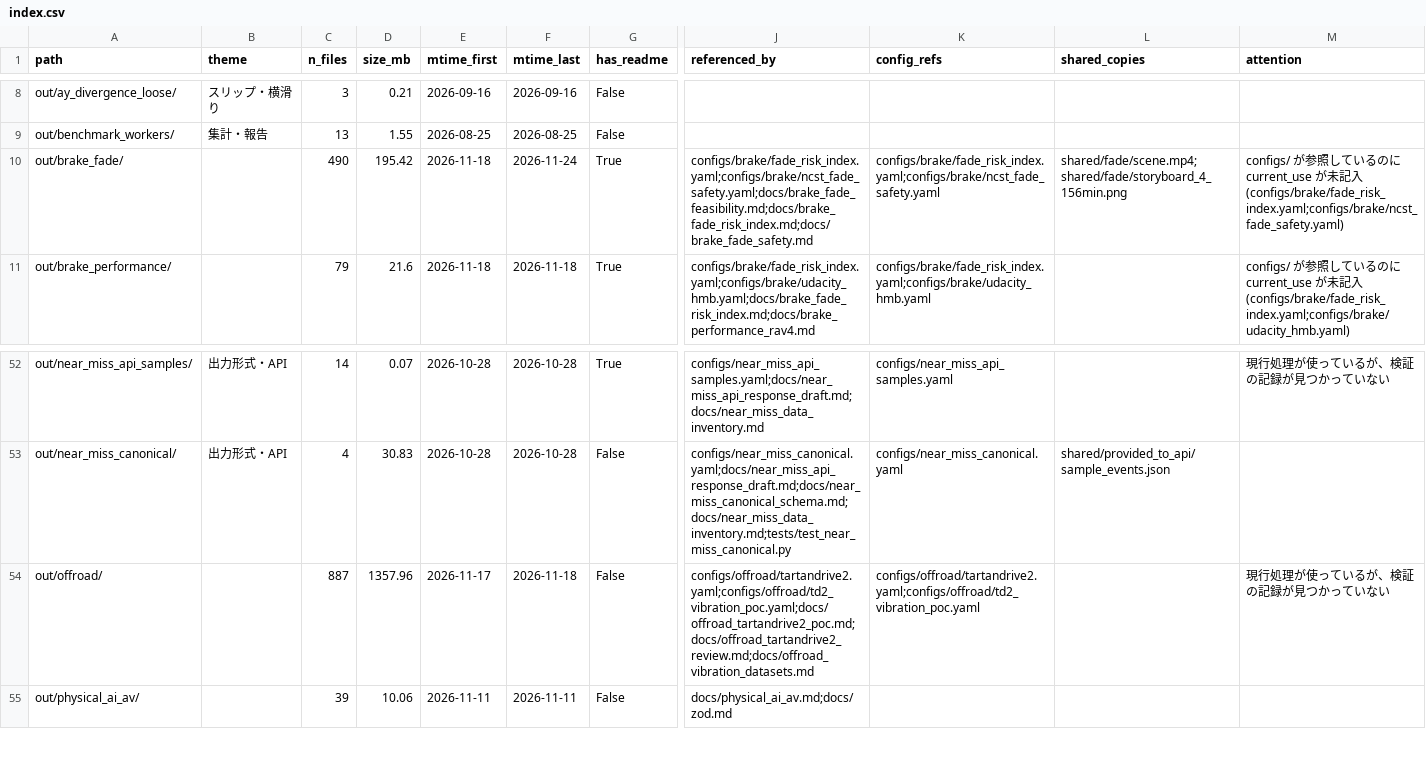
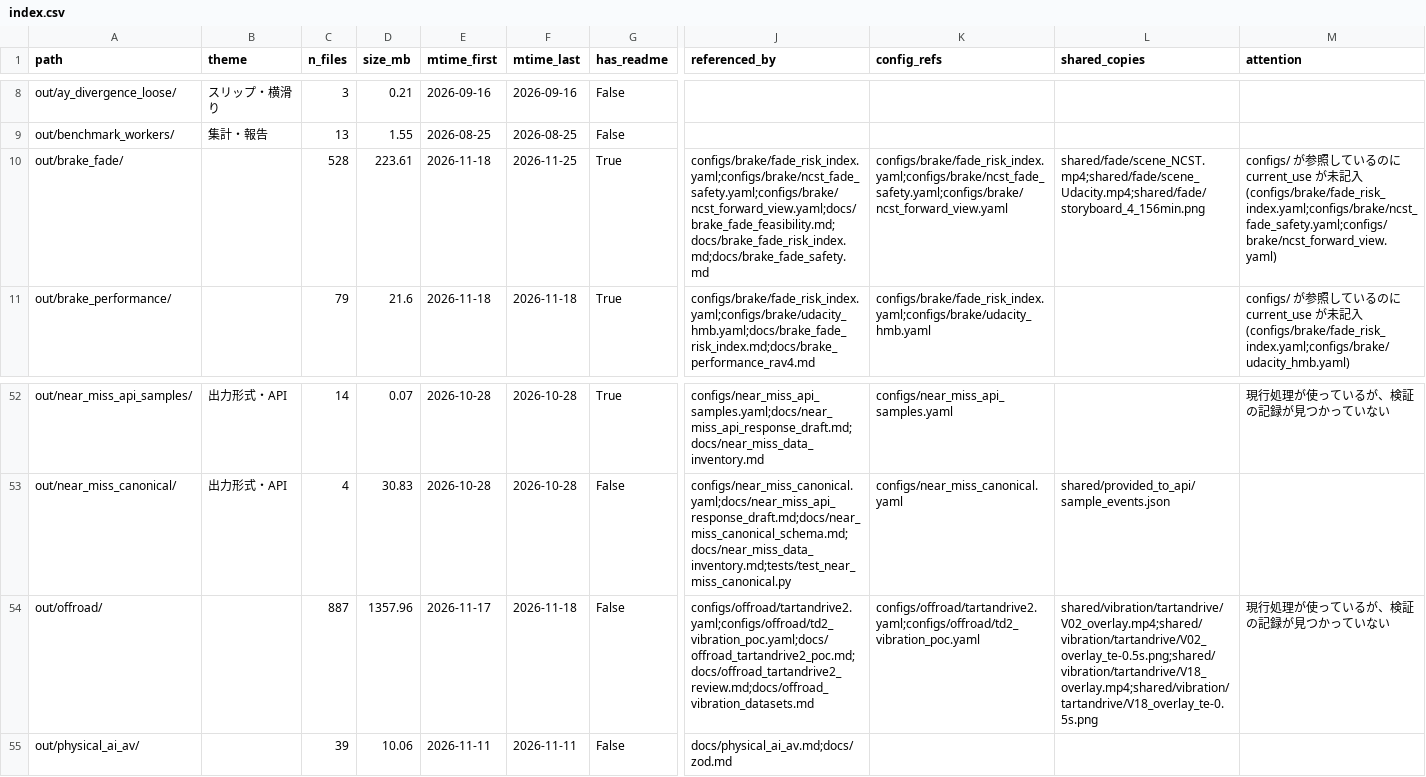
Before and after one commit to chiaki-hikage/near_miss_filtering, a CSV file: experiments/index.csv, drawn as a sheet; only a part is shown, gaps mark what is left out; the diff names each change by its address in the sheet, - before the commit and + after, or states it on an @@ line.

```diff
--- a/experiments/index.csv
+++ b/experiments/index.csv
-C10 (n_files): 490
+C10 (n_files): 528
-D10 (size_mb): 195.42
+D10 (size_mb): 223.61
-F10 (mtime_last): 2026-11-24
+F10 (mtime_last): 2026-11-25
-J10 (referenced_by): configs/brake/fade_risk_index.yaml;configs/brake/ncst_fade_safety.yaml;docs/brake_fade_feasibility.md;docs/brake_fade_risk_index.md;docs/brake_fade_safety.md
+J10 (referenced_by): configs/brake/fade_risk_index.yaml;configs/brake/ncst_fade_safety.yaml;configs/brake/ncst_forward_view.yaml;docs/brake_fade_feasibility.md;docs/brake_fade_risk_index.md;docs/brake_fade_safety.md
-K10 (config_refs): configs/brake/fade_risk_index.yaml;configs/brake/ncst_fade_safety.yaml
+K10 (config_refs): configs/brake/fade_risk_index.yaml;configs/brake/ncst_fade_safety.yaml;configs/brake/ncst_forward_view.yaml
-L10 (shared_copies): shared/fade/scene.mp4;shared/fade/storyboard_4_156min.png
+L10 (shared_copies): shared/fade/scene_NCST.mp4;shared/fade/scene_Udacity.mp4;shared/fade/storyboard_4_156min.png
-M10 (attention): …入 (configs/brake/fade_risk_index.yaml;configs/brake/ncst_fade_safety.yaml)
+M10 (attention): …入 (configs/brake/fade_risk_index.yaml;configs/brake/ncst_fade_safety.yaml;configs/brake/ncst_forward_view.yaml)
-L54 (shared_copies): (empty)
+L54 (shared_copies): shared/vibration/tartandrive/V02_overlay.mp4;shared/vibration/tartandrive/V02_overlay_te-0.5s.png;shared/vibration/tartandrive/V18_overlay.mp4;shared/vibration/tartandrive/V18_overlay_te-0.5s.png
```
Also changed, not shown: 11 other files.
